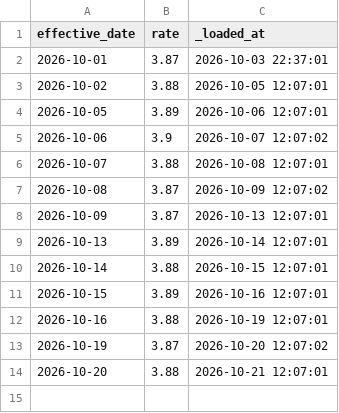
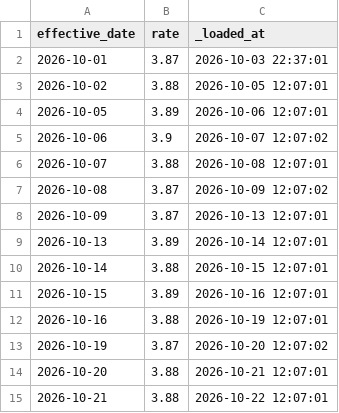
Before and after one commit to JeremyL691/freshcal-shadow, a CSV file: loads/sofr.csv, drawn as a sheet; the diff names each change by its address in the sheet, - before the commit and + after, or states it on an @@ line.

```diff
--- a/loads/sofr.csv
+++ b/loads/sofr.csv
+row 15: 2026-10-21 | 3.88 | 2026-10-22 12:07:01
```
Also changed, not shown: 2 other files.
